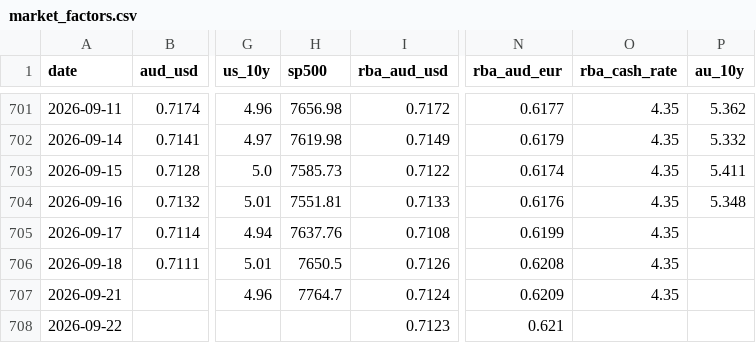
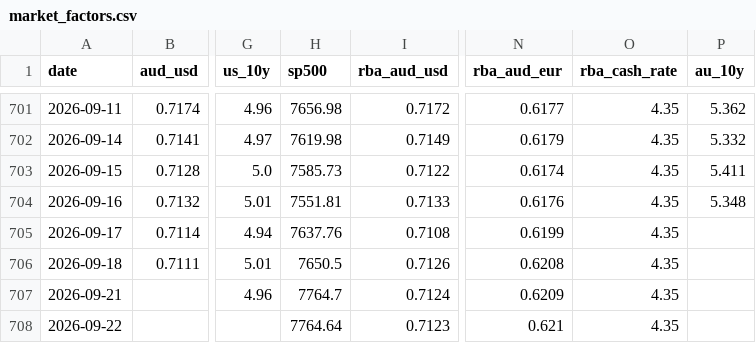
Before and after one commit to vukhanhlinhle2609/vnd-aud-transfer, a CSV file: data/market_factors.csv, drawn as a sheet; only a part is shown, gaps mark what is left out; the diff names each change by its address in the sheet, - before the commit and + after, or states it on an @@ line.

```diff
--- a/data/market_factors.csv
+++ b/data/market_factors.csv
-H708 (sp500): (empty)
+H708 (sp500): 7764.64
-O708 (rba_cash_rate): (empty)
+O708 (rba_cash_rate): 4.35
```
Also changed, not shown: data/vcb_aud_daily.csv, data/vcb_aud_rates.csv, 1 other file.
